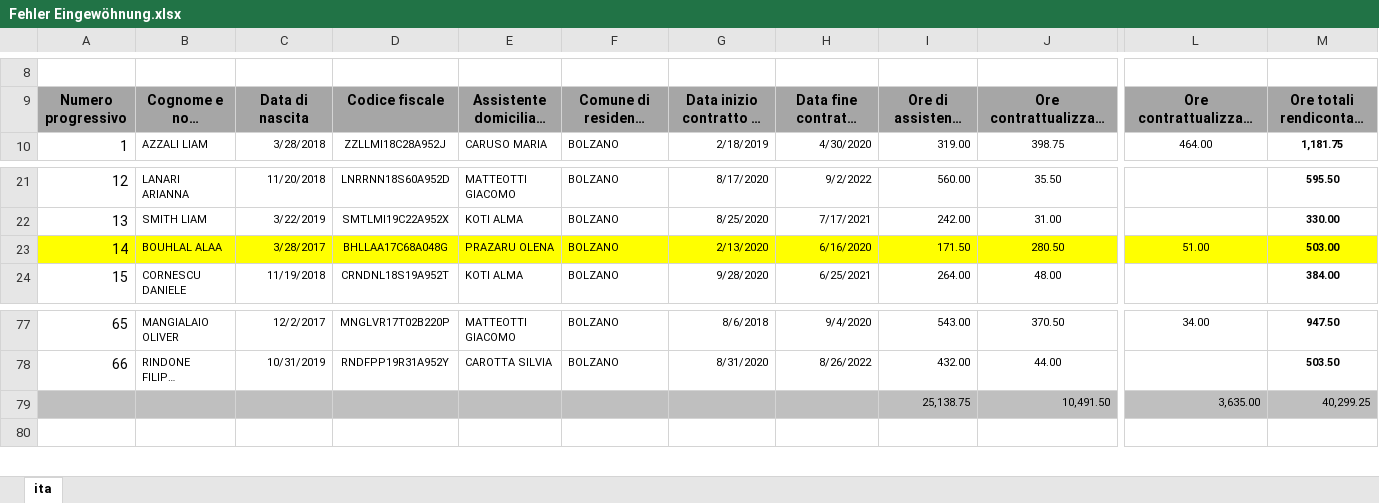
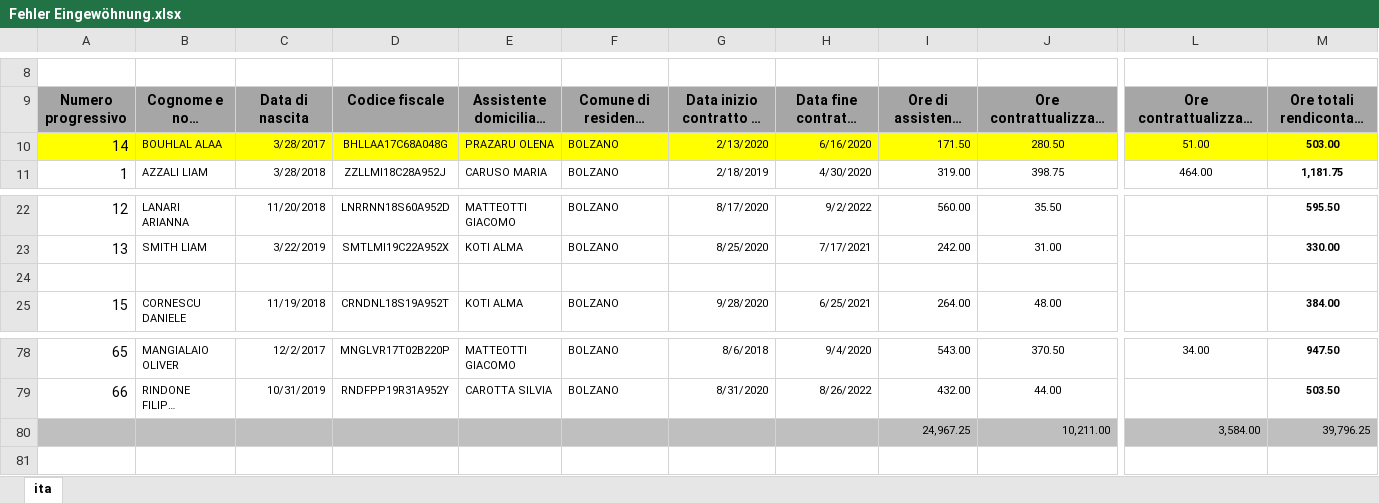
Before and after one commit to stfzz/max, an Excel workbook: errorfiles/Fehler Eingewöhnung.xlsx, sheet ita, drawn as a sheet; only a part is shown, gaps mark what is left out; long unchanged cells end in …; values as stored, in another font and other column widths than the file's, no borders; removed rows and columns are numbered as before the commit, all else as after; rows hold the shown columns only; the diff covers the shown part only; the diff names each change by its address in the sheet, - before the commit and + after, or states it on an @@ line.

```diff
--- a/errorfiles/Fehler Eingewöhnung.xlsx (sheet ita)
+++ b/errorfiles/Fehler Eingewöhnung.xlsx (sheet ita)
+row 10: 14 | BOUHLAL ALAA | 3/28/2017 | BHLLAA17C68A048G | PRAZARU OLENA | BOLZANO | 2/13/2020 | 6/16/2020 | 171.50 | 280.50 | 51.00 | 503.00
-row 24: 14 | BOUHLAL ALAA | 3/28/2017 | BHLLAA17C68A048G | PRAZARU OLENA | BOLZANO | 2/13/2020 | 6/16/2020 | 171.50 | 280.50 | 51.00 | 503.00
+row 24: (empty)
-A24:M24 fill: #FFFF00
+A24:M24 fill: none
-row 79:  |  |  |  |  |  |  |  | 25,138.75 | 10,491.50 | 3,635.00 | 40,299.25
+row 80:  |  |  |  |  |  |  |  | 24,967.25 | 10,211.00 | 3,584.00 | 39,796.25
```
Also changed, not shown: cell formats elsewhere in this sheet, formulas that keep their value, 5 other files.
